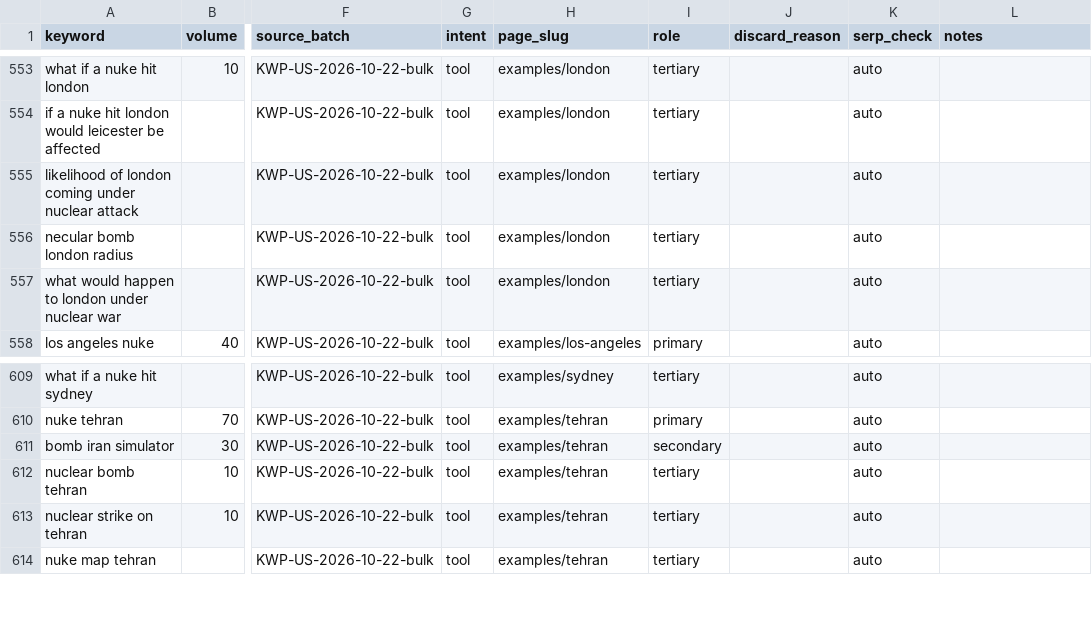
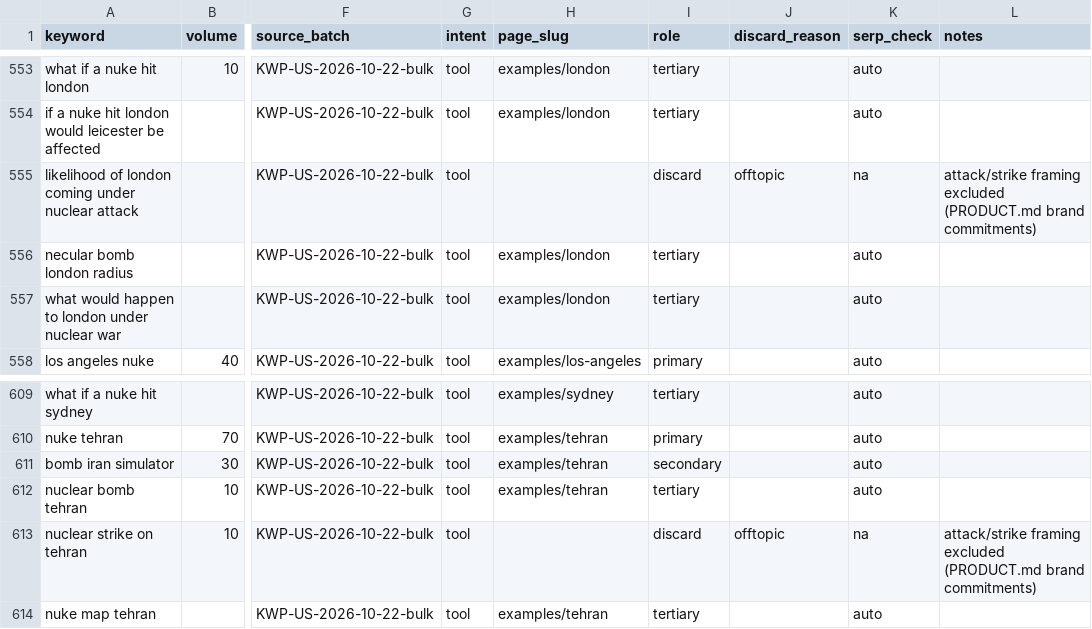
Before and after one commit to Mapstor/nuke-blast-simulator, a CSV file: research/keyword-ledger.csv, drawn as a sheet; only a part is shown, gaps mark what is left out; the diff covers the shown part only; the diff names each change by its address in the sheet, - before the commit and + after, or states it on an @@ line.

```diff
--- a/research/keyword-ledger.csv
+++ b/research/keyword-ledger.csv
-H555 (page_slug): examples/london
+H555 (page_slug): (empty)
-I555 (role): tertiary
+I555 (role): discard
-J555 (discard_reason): (empty)
+J555 (discard_reason): offtopic
-K555 (serp_check): auto
+K555 (serp_check): na
-L555 (notes): (empty)
+L555 (notes): attack/strike framing excluded (PRODUCT.md brand commitments)
-H613 (page_slug): examples/tehran
+H613 (page_slug): (empty)
-I613 (role): tertiary
+I613 (role): discard
-J613 (discard_reason): (empty)
+J613 (discard_reason): offtopic
-K613 (serp_check): auto
+K613 (serp_check): na
-L613 (notes): (empty)
+L613 (notes): attack/strike framing excluded (PRODUCT.md brand commitments)
```
Also changed, not shown: 65 edited cells elsewhere in this file, 5 other files.
